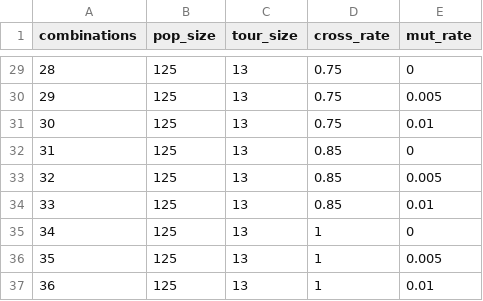
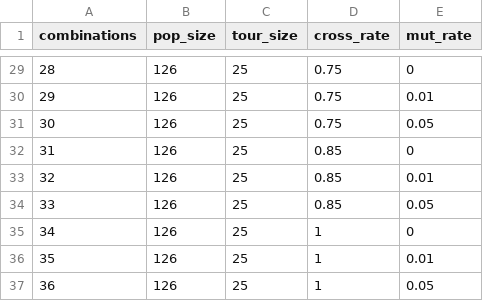
Before and after one commit to evandromendonca/ga_waste_management, a CSV file: data/params_test/comb_params_tests.csv, drawn as a sheet; only a part is shown, gaps mark what is left out; the diff covers the shown part only.

```diff
--- a/data/params_test/comb_params_tests.csv
+++ b/data/params_test/comb_params_tests.csv
@@ -29,9 +29,9 @@
-28;125;13;0.75;0;;;;;;;;;
-29;125;13;0.75;0.005;;;;;;;;;
-30;125;13;0.75;0.01;;;;;;;;;
-31;125;13;0.85;0;;;;;;;;;
-32;125;13;0.85;0.005;;;;;;;;;
-33;125;13;0.85;0.01;;;;;;;;;
-34;125;13;1;0;;;;;;;;;
-35;125;13;1;0.005;;;;;;;;;
-36;125;13;1;0.01;;;;;;;;;
+28;126;25;0.75;0
+29;126;25;0.75;0.01
+30;126;25;0.75;0.05
+31;126;25;0.85;0
+32;126;25;0.85;0.01
+33;126;25;0.85;0.05
+34;126;25;1;0
+35;126;25;1;0.01
+36;126;25;1;0.05
```
Also changed, not shown: 72 edited cells elsewhere in this file, 27 other files.
